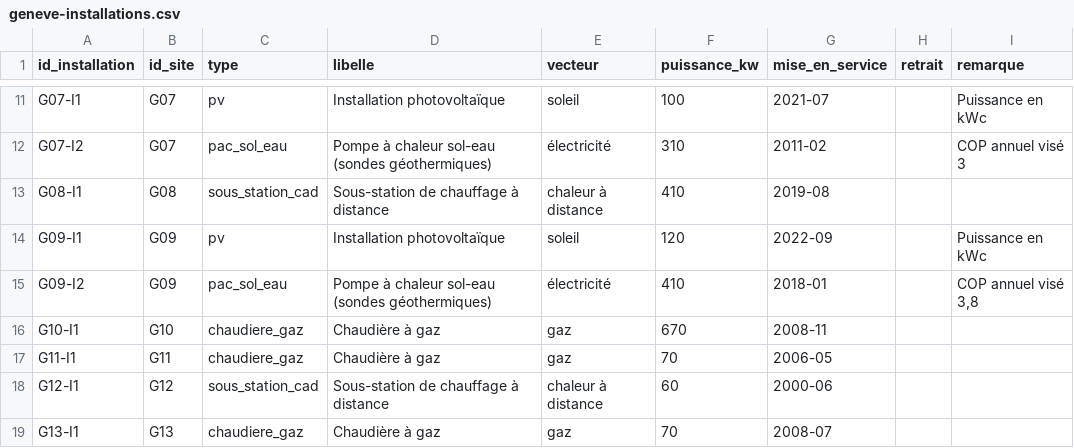
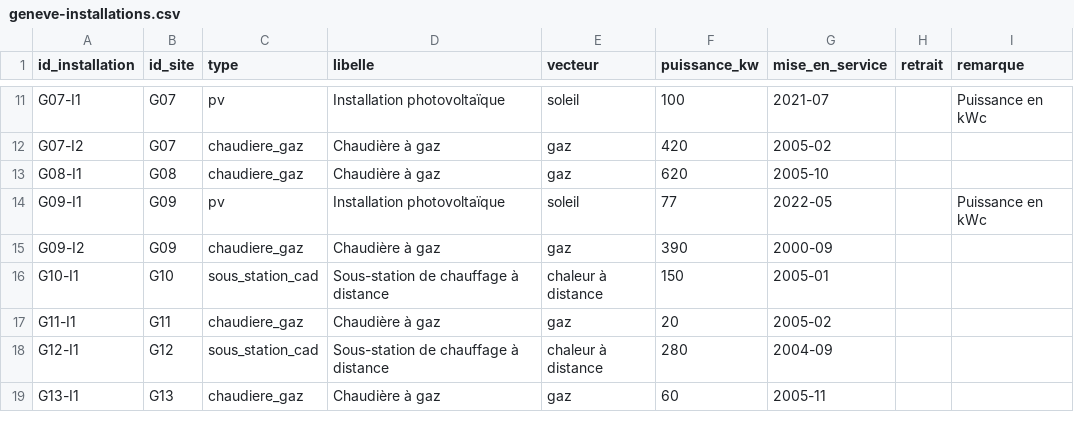
Before and after one commit to dcarvalh/energiack-edm, a CSV file: geneve/csv/geneve-installations.csv, drawn as a sheet; only a part is shown, gaps mark what is left out; the diff covers the shown part only; the diff names each change by its address in the sheet, - before the commit and + after, or states it on an @@ line.

```diff
--- a/geneve/csv/geneve-installations.csv
+++ b/geneve/csv/geneve-installations.csv
-C12 (type): pac_sol_eau
+C12 (type): chaudiere_gaz
-D12 (libelle): Pompe à chaleur sol-eau (sondes géothermiques)
+D12 (libelle): Chaudière à gaz
-E12 (vecteur): électricité
+E12 (vecteur): gaz
-F12 (puissance_kw): 310
+F12 (puissance_kw): 420
-G12 (mise_en_service): 2011-02
+G12 (mise_en_service): 2005-02
-I12 (remarque): COP annuel visé 3
+I12 (remarque): (empty)
-C13 (type): sous_station_cad
+C13 (type): chaudiere_gaz
-D13 (libelle): Sous-station de chauffage à distance
+D13 (libelle): Chaudière à gaz
-E13 (vecteur): chaleur à distance
+E13 (vecteur): gaz
-F13 (puissance_kw): 410
+F13 (puissance_kw): 620
-G13 (mise_en_service): 2019-08
+G13 (mise_en_service): 2005-10
-F14 (puissance_kw): 120
+F14 (puissance_kw): 77
-G14 (mise_en_service): 2022-09
+G14 (mise_en_service): 2022-05
-C15 (type): pac_sol_eau
+C15 (type): chaudiere_gaz
-D15 (libelle): Pompe à chaleur sol-eau (sondes géothermiques)
+D15 (libelle): Chaudière à gaz
-E15 (vecteur): électricité
+E15 (vecteur): gaz
-F15 (puissance_kw): 410
+F15 (puissance_kw): 390
-G15 (mise_en_service): 2018-01
+G15 (mise_en_service): 2000-09
-I15 (remarque): COP annuel visé 3,8
+I15 (remarque): (empty)
-C16 (type): chaudiere_gaz
+C16 (type): sous_station_cad
-D16 (libelle): Chaudière à gaz
+D16 (libelle): Sous-station de chauffage à distance
-E16 (vecteur): gaz
+E16 (vecteur): chaleur à distance
-F16 (puissance_kw): 670
+F16 (puissance_kw): 150
-G16 (mise_en_service): 2008-11
+G16 (mise_en_service): 2005-01
-F17 (puissance_kw): 70
+F17 (puissance_kw): 20
-G17 (mise_en_service): 2006-05
+G17 (mise_en_service): 2005-02
-F18 (puissance_kw): 60
+F18 (puissance_kw): 280
-G18 (mise_en_service): 2000-06
+G18 (mise_en_service): 2004-09
-F19 (puissance_kw): 70
+F19 (puissance_kw): 60
-G19 (mise_en_service): 2008-07
+G19 (mise_en_service): 2005-11
```
Also changed, not shown: 5 added rows and 129 edited cells elsewhere in this file, geneve/csv/geneve-batiments.csv, geneve/csv/geneve-compteurs.csv, 18 other files.
